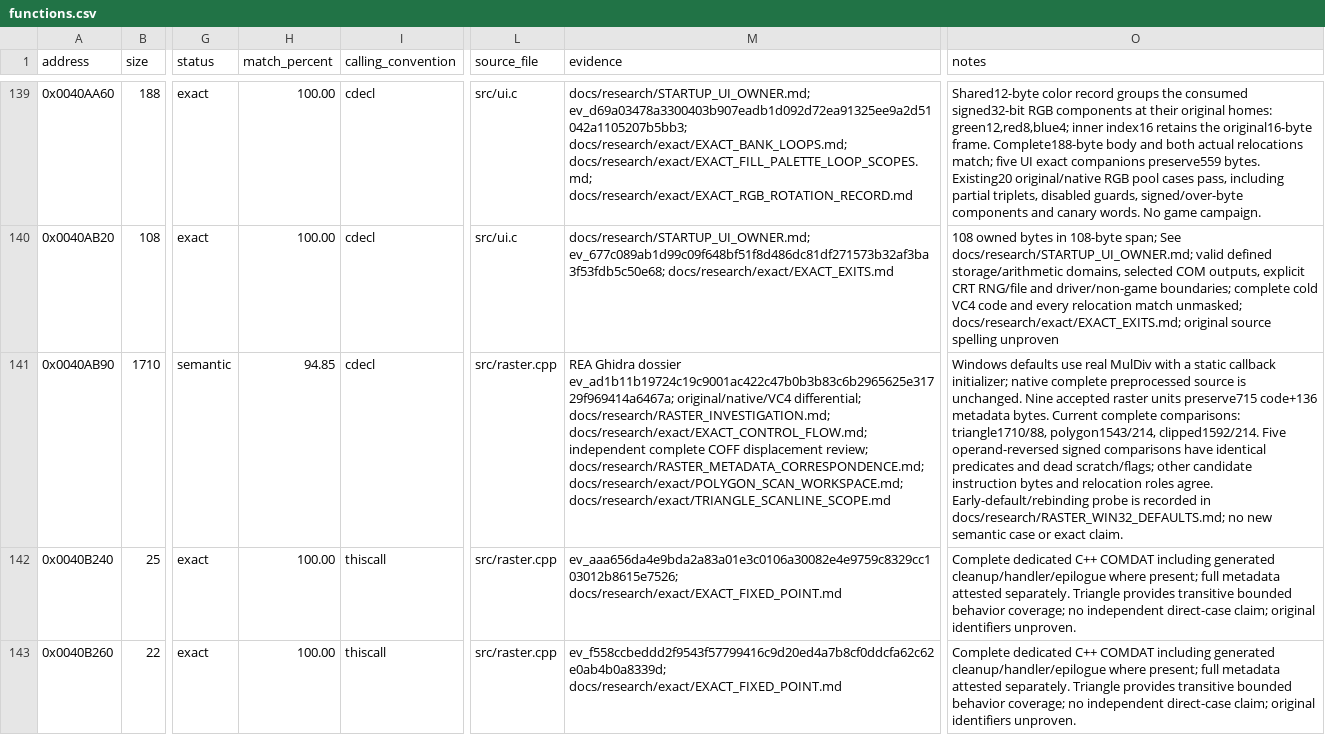
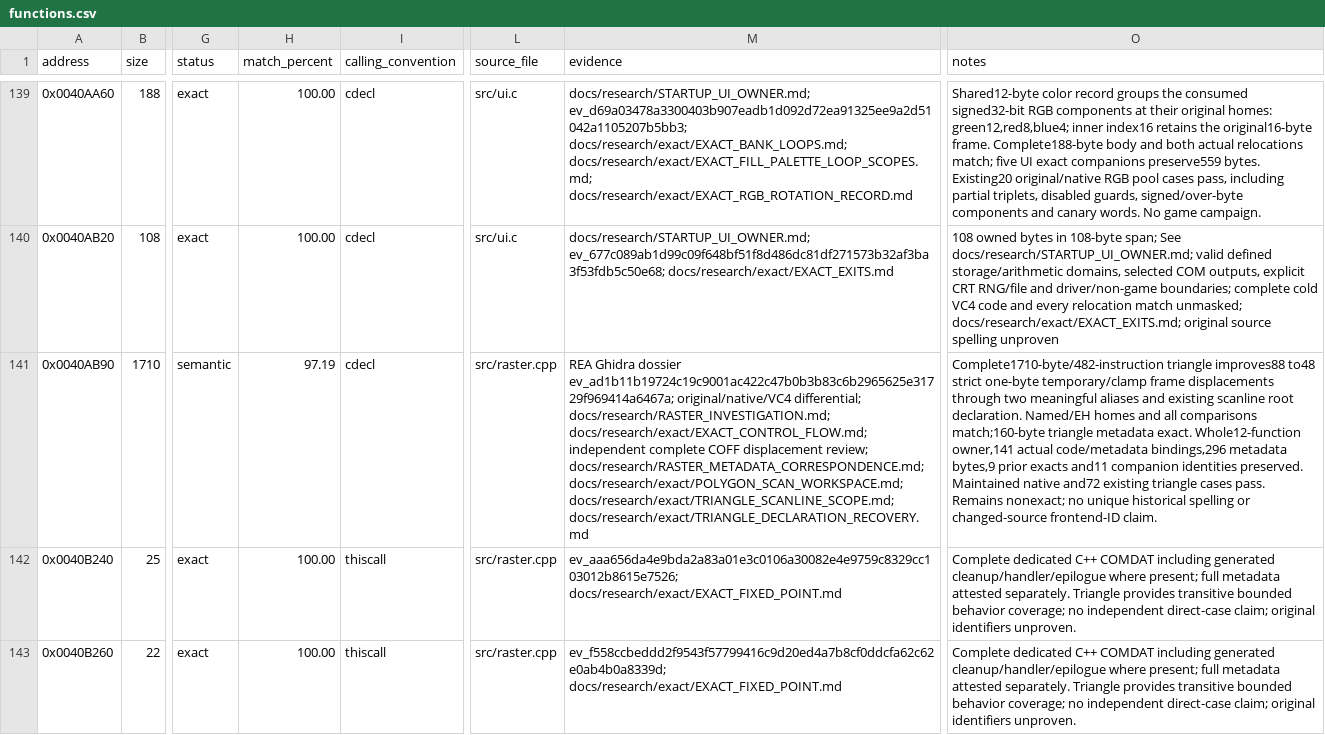
Before and after one commit to N0zoM1z0/dx-ball, a CSV file: config/functions.csv, drawn as a sheet; only a part is shown, gaps mark what is left out; the diff names each change by its address in the sheet, - before the commit and + after, or states it on an @@ line.

Commit message:
gpt-6.1-sol: Restore triangle named homes and comparisons
Recover meaningful long-edge aliases and the existing root scanline declaration in shared typed raster source. The complete 1710-byte triangle improves from 88 to 48 strict differences. All 482 instruction boundaries/opcodes, named/EH homes and comparisons agree; only temporary/clamp displacements remain. No new exact is claimed.

Seven distinct frozen compiles cover 108 complete body instances and 1821 actual bindings across 32 functions. Preserve all 12 raster bodies, 141 bindings, 296 metadata bytes, nine accepted exacts and 11 companion identities. Reject the clamp188 and display/wait controls without compiler retries; retain the initial strict-symbol failure and reviewed mapping-only recovery.

Install one complete raster owner and reconcile the five data files without changing the manifest full seal. All 270 authored receipts across 30 closures verify at 253 exact and 17 candidates; overall totals stay 398 exact functions, 87211 code bytes and 244 metadata bytes. Preserve all 249 historical semantic scopes/case sets/order without rerunning them.

Maintained native build and 72 existing triangle cases pass. Preserve 41 compile configurations, 38 companion objects and the verified fixture cache with zero cache preparation. No game relink/play, new provider/compiler-ID observation or full historical replay.

Member-verify and retire 185 closed three-phase artifacts into a recoverable archive, including the 54-member rollback. Preserve 615 current live seals, originals, tools, caches and the 141-record frontend snapshot. Final passive audit verifies the new/nested/inherited members and exact publication scope; 4890624 allocated bytes are released before journals.

```diff
--- a/config/functions.csv
+++ b/config/functions.csv
-H141 (match_percent): 94.85
+H141 (match_percent): 97.19
-M141 (evidence): …docs/research/RASTER_METADATA_CORRESPONDENCE.md; docs/research/exact/POLYGON_SCAN_WORKSPACE.md; docs/research/exact/TRIANGLE_SCANLINE_SCOPE.md
+M141 (evidence): …docs/research/RASTER_METADATA_CORRESPONDENCE.md; docs/research/exact/POLYGON_SCAN_WORKSPACE.md; docs/research/exact/TRIANGLE_SCANLINE_SCOPE.md; docs/research/exact/TRIANGLE_DECLARATION_RECOVERY.md
-O141 (notes): Windows defaults use real MulDiv with a static callback initializer; native complete preprocessed source is unchanged. Nine accepted raster units preserve715 code+136 metadata bytes. Current complete comparisons: triangle1710/88, polygon1543/214, clipped1592/214. Five operand-reversed signed comparisons have identical predicates and dead scratch/flags; other candidate instruction bytes and relocation roles agree. Early-default/rebinding probe is recorded in docs/research/RASTER_WIN32_DEFAULTS.md; no new semantic case or exact claim.
+O141 (notes): Complete1710-byte/482-instruction triangle improves88 to48 strict one-byte temporary/clamp frame displacements through two meaningful aliases and existing scanline root declaration. Named/EH homes and all comparisons match;160-byte triangle metadata exact. Whole12-function owner,141 actual code/metadata bindings,296 metadata bytes,9 prior exacts and11 companion identities preserved. Maintained native and72 existing triangle cases pass. Remains nonexact; no unique historical spelling or changed-source frontend-ID claim.
```
Also changed, not shown: config/matches.csv, 7 other files.
